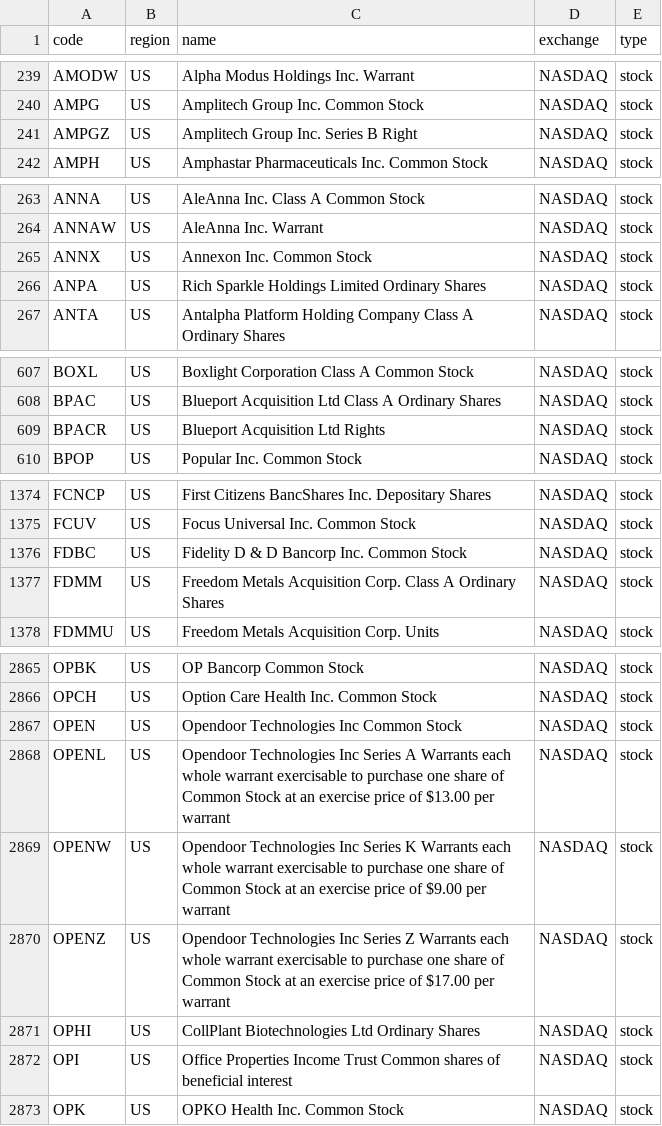
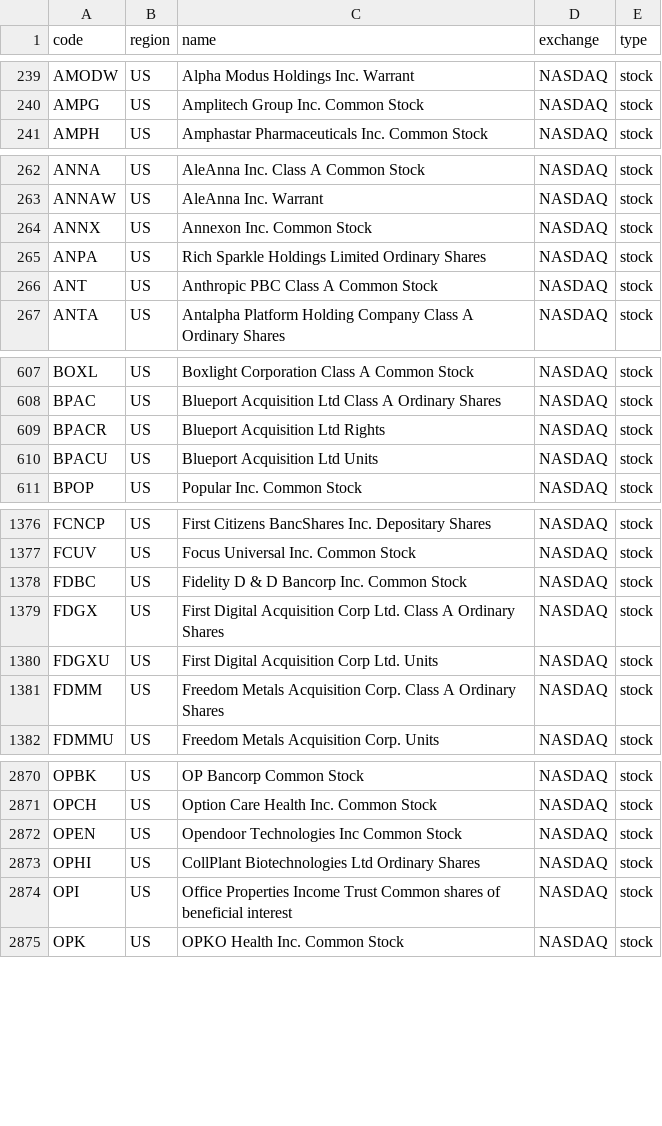
Before and after one commit to irachex/open-stock-data, a CSV file: symbols/NASDAQ.csv, drawn as a sheet; only a part is shown, gaps mark what is left out; the diff covers the shown part only.

```diff
--- a/symbols/NASDAQ.csv
+++ b/symbols/NASDAQ.csv
@@ -240,3 +240,2 @@ AMODW,US,Alpha Modus Holdings Inc. Warrant,NASDAQ,stock
 AMPG,US,Amplitech Group Inc. Common Stock,NASDAQ,stock
-AMPGZ,US,Amplitech Group Inc. Series B Right,NASDAQ,stock
 AMPH,US,Amphastar Pharmaceuticals Inc. Common Stock,NASDAQ,stock
@@ -266,2 +265,3 @@ ANNX,US,Annexon Inc. Common Stock,NASDAQ,stock
 ANPA,US,Rich Sparkle Holdings Limited Ordinary Shares,NASDAQ,stock
+ANT,US,Anthropic PBC Class A Common Stock,NASDAQ,stock
 ANTA,US,Antalpha Platform Holding Company Class A Ordinary Shares,NASDAQ,stock
@@ -609,2 +609,3 @@ BPAC,US,Blueport Acquisition Ltd Class A Ordinary Shares,NASDAQ,stock
 BPACR,US,Blueport Acquisition Ltd Rights,NASDAQ,stock
+BPACU,US,Blueport Acquisition Ltd Units,NASDAQ,stock
 BPOP,US,Popular Inc. Common Stock,NASDAQ,stock
@@ -1376,2 +1378,4 @@ FCUV,US,Focus Universal Inc. Common Stock,NASDAQ,stock
 FDBC,US,Fidelity D & D Bancorp Inc. Common Stock,NASDAQ,stock
+FDGX,US,First Digital Acquisition Corp Ltd. Class A Ordinary Shares,NASDAQ,stock
+FDGXU,US,First Digital Acquisition Corp Ltd. Units,NASDAQ,stock
 FDMM,US,Freedom Metals Acquisition Corp. Class A Ordinary Shares,NASDAQ,stock
@@ -2867,5 +2872,2 @@ OPCH,US,Option Care Health Inc. Common Stock,NASDAQ,stock
 OPEN,US,Opendoor Technologies Inc Common Stock,NASDAQ,stock
-OPENL,US,Opendoor Technologies Inc  Series A Warrants each whole warrant exercisable to purchase one share of Common Stock at an exercise price of $13.00 per warrant,NASDAQ,stock
-OPENW,US,Opendoor Technologies Inc  Series K Warrants each whole warrant exercisable to purchase one share of Common Stock at an exercise price of $9.00 per warrant,NASDAQ,stock
-OPENZ,US,Opendoor Technologies Inc  Series Z Warrants each whole warrant exercisable to purchase one share of Common Stock at an exercise price of $17.00 per warrant,NASDAQ,stock
 OPHI,US,CollPlant Biotechnologies Ltd Ordinary Shares,NASDAQ,stock
```
Also changed, not shown: 4 added rows and 1 removed row elsewhere in this file, symbols/AMEX.csv, symbols/BSE.csv, 3 other files.
